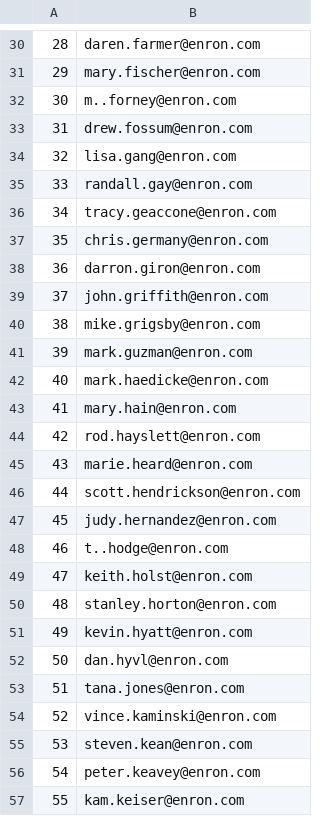
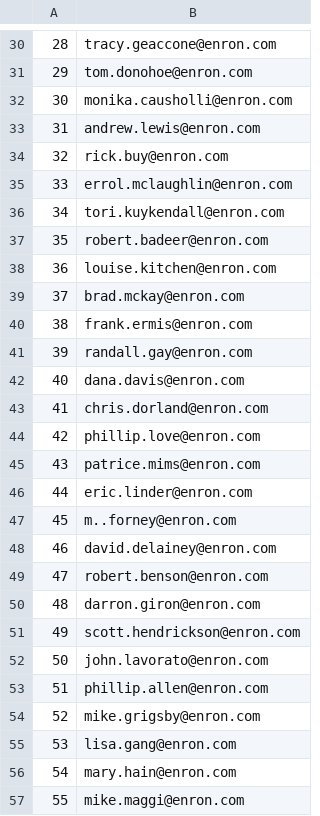
Before and after one commit to karasekadam/authorship_identification, a CSV file: emails.csv, drawn as a sheet; only a part is shown, gaps mark what is left out; the diff covers the shown part only.

```diff
--- a/emails.csv
+++ b/emails.csv
@@ -30,28 +30,28 @@
-28,daren.farmer@enron.com
-29,mary.fischer@enron.com
-30,m..forney@enron.com
-31,drew.fossum@enron.com
-32,lisa.gang@enron.com
-33,randall.gay@enron.com
-34,tracy.geaccone@enron.com
-35,chris.germany@enron.com
-36,darron.giron@enron.com
-37,john.griffith@enron.com
-38,mike.grigsby@enron.com
-39,mark.guzman@enron.com
-40,mark.haedicke@enron.com
-41,mary.hain@enron.com
-42,rod.hayslett@enron.com
-43,marie.heard@enron.com
-44,scott.hendrickson@enron.com
-45,judy.hernandez@enron.com
-46,t..hodge@enron.com
-47,keith.holst@enron.com
-48,stanley.horton@enron.com
-49,kevin.hyatt@enron.com
-50,dan.hyvl@enron.com
-51,tana.jones@enron.com
-52,vince.kaminski@enron.com
-53,steven.kean@enron.com
-54,peter.keavey@enron.com
-55,kam.keiser@enron.com
+28,tracy.geaccone@enron.com
+29,tom.donohoe@enron.com
+30,monika.causholli@enron.com
+31,andrew.lewis@enron.com
+32,rick.buy@enron.com
+33,errol.mclaughlin@enron.com
+34,tori.kuykendall@enron.com
+35,robert.badeer@enron.com
+36,louise.kitchen@enron.com
+37,brad.mckay@enron.com
+38,frank.ermis@enron.com
+39,randall.gay@enron.com
+40,dana.davis@enron.com
+41,chris.dorland@enron.com
+42,phillip.love@enron.com
+43,patrice.mims@enron.com
+44,eric.linder@enron.com
+45,m..forney@enron.com
+46,david.delainey@enron.com
+47,robert.benson@enron.com
+48,darron.giron@enron.com
+49,scott.hendrickson@enron.com
+50,john.lavorato@enron.com
+51,phillip.allen@enron.com
+52,mike.grigsby@enron.com
+53,lisa.gang@enron.com
+54,mary.hain@enron.com
+55,mike.maggi@enron.com
```
Also changed, not shown: 53 edited cells elsewhere in this file, emails_translator.csv, 2 other files.
